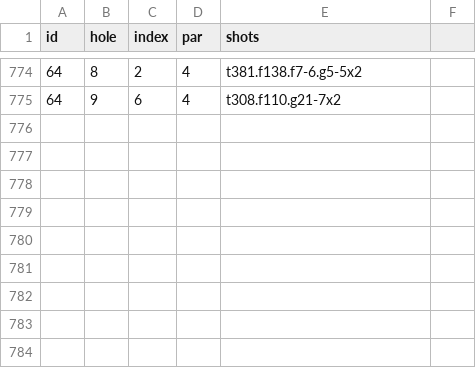
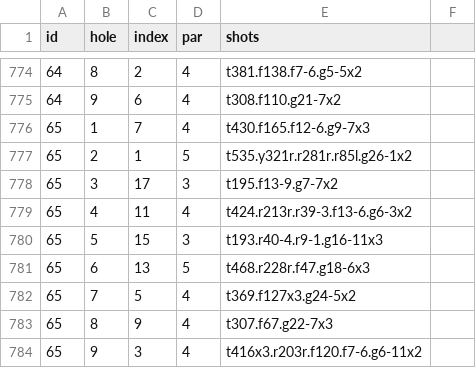
Before and after one commit to TK2575/golf-stats, a CSV file: src/main/resources/data/shot-by-shot/shots.csv, drawn as a sheet; only a part is shown, gaps mark what is left out; the diff names each change by its address in the sheet, - before the commit and + after, or states it on an @@ line.

```diff
--- a/src/main/resources/data/shot-by-shot/shots.csv
+++ b/src/main/resources/data/shot-by-shot/shots.csv
+row 776: 65 | 1 | 7 | 4 | t430.f165.f12-6.g9-7x3
+row 777: 65 | 2 | 1 | 5 | t535.y321r.r281r.r85l.g26-1x2
+row 778: 65 | 3 | 17 | 3 | t195.f13-9.g7-7x2
+row 779: 65 | 4 | 11 | 4 | t424.r213r.r39-3.f13-6.g6-3x2
+row 780: 65 | 5 | 15 | 3 | t193.r40-4.r9-1.g16-11x3
+row 781: 65 | 6 | 13 | 5 | t468.r228r.f47.g18-6x3
+row 782: 65 | 7 | 5 | 4 | t369.f127x3.g24-5x2
+row 783: 65 | 8 | 9 | 4 | t307.f67.g22-7x3
+row 784: 65 | 9 | 3 | 4 | t416x3.r203r.f120.f7-6.g6-11x2
```
Also changed, not shown: src/main/resources/data/hole-by-hole/holes.csv, src/main/resources/data/hole-by-hole/rounds.csv, 1 other file.
